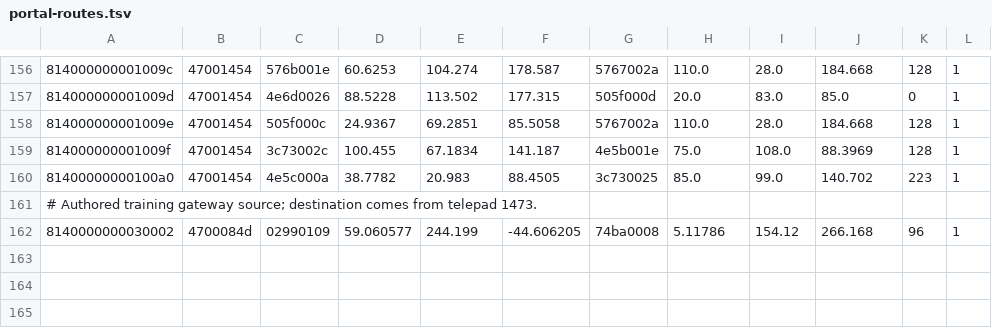
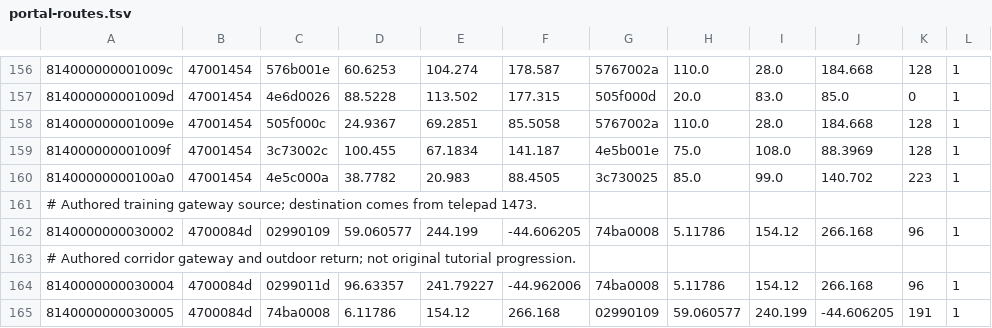
Before and after one commit to Vanquish-6/Pyrealium, a TSV file: emulator/content/portal-routes.tsv, drawn as a sheet; only a part is shown, gaps mark what is left out; the diff names each change by its address in the sheet, - before the commit and + after, or states it on an @@ line.

```diff
--- a/emulator/content/portal-routes.tsv
+++ b/emulator/content/portal-routes.tsv
+row 163: # Authored corridor gateway and outdoor return; not original tutorial progression.
+row 164: 8140000000030004 | 4700084d | 0299011d | 96.63357 | 241.79227 | -44.962006 | 74ba0008 | 5.11786 | 154.12 | 266.168 | 96 | 1
+row 165: 8140000000030005 | 4700084d | 74ba0008 | 6.11786 | 154.12 | 266.168 | 02990109 | 59.060577 | 240.199 | -44.606205 | 191 | 1
```
Also changed, not shown: emulator/content/training-world.tsv, 17 other files.
